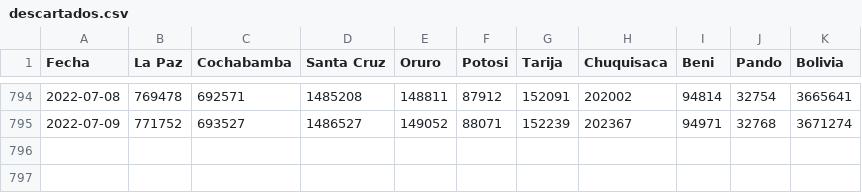
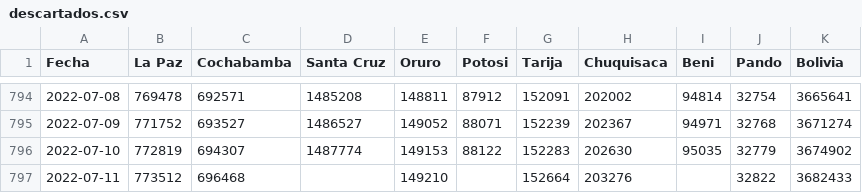
Before and after one commit to sociedatos/covid19-bo-pruebas_por_departamento, a CSV file: descartados.csv, drawn as a sheet; only a part is shown, gaps mark what is left out.

```diff
--- a/descartados.csv
+++ b/descartados.csv
@@ -795 +795,3 @@ Fecha,La Paz,Cochabamba,Santa Cruz,Oruro,Potosi,Tarija,Chuquisaca,Beni,Pando,Bol
 2022-07-09,771752,693527,1486527,149052,88071,152239,202367,94971,32768,3671274
+2022-07-10,772819,694307,1487774,149153,88122,152283,202630,95035,32779,3674902
+2022-07-11,773512,696468,,149210,,152664,203276,,32822,3682433
```
Also changed, not shown: metadata.csv, positividad.csv, 19 other files.
